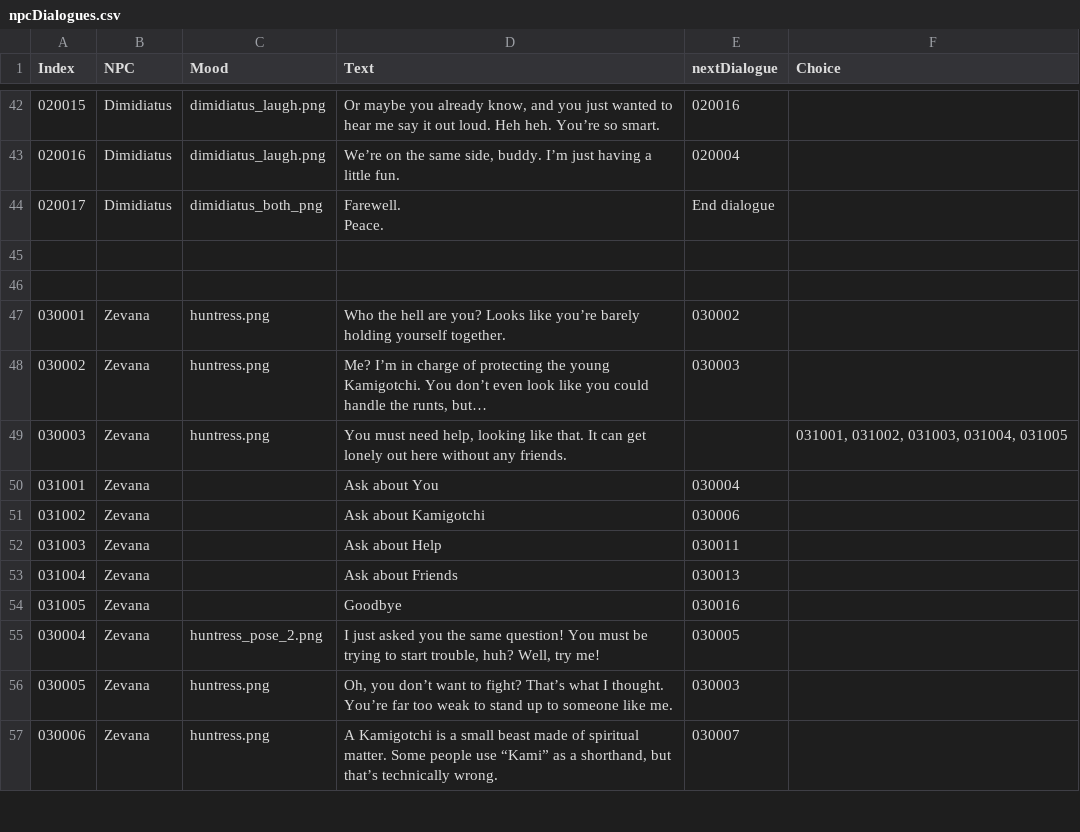
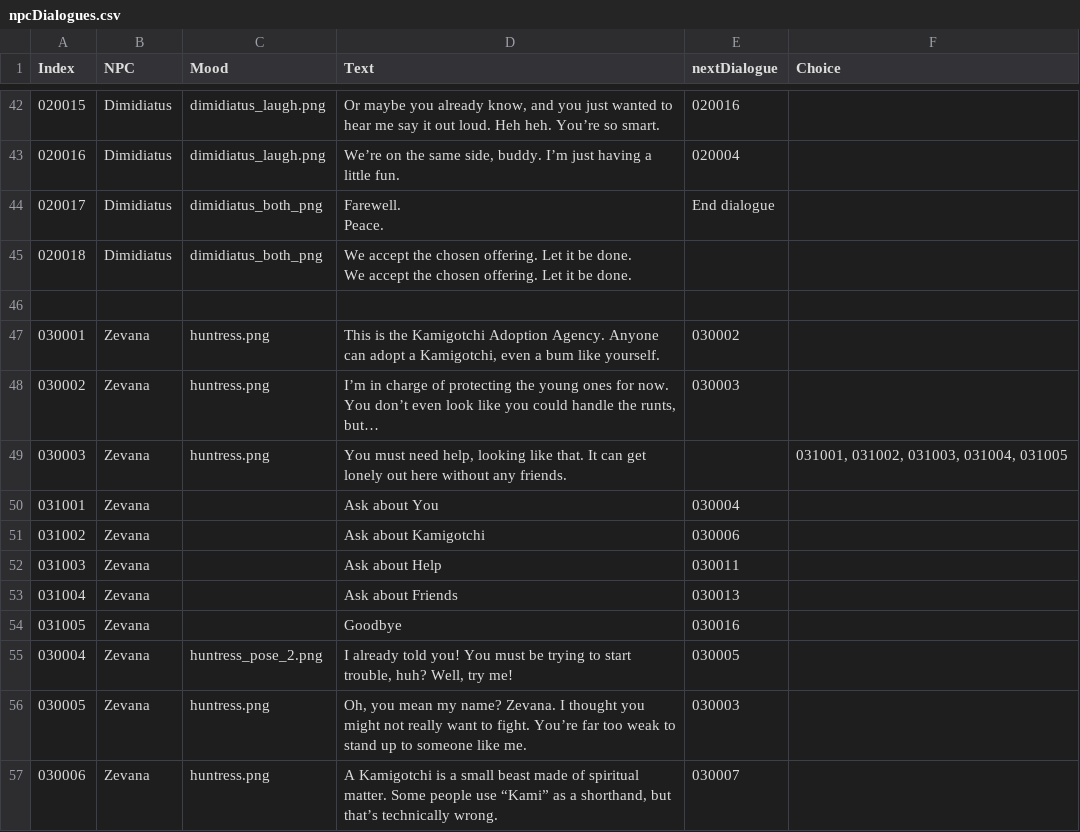
Before and after one commit to Asphodel-OS/kamigotchi, a CSV file: packages/client/src/constants/dialogue/data/npcDialogues.csv, drawn as a sheet; only a part is shown, gaps mark what is left out; removed rows and columns are numbered as before the commit, all else as after; ↵ is a line break in a cell; the diff names each change by its address in the sheet, - before the commit and + after, or states it on an @@ line.

Commit message:
update dialogues csv

```diff
--- a/packages/client/src/constants/dialogue/data/npcDialogues.csv
+++ b/packages/client/src/constants/dialogue/data/npcDialogues.csv
+row 45: 020018 | Dimidiatus | dimidiatus_both_png | We accept the chosen offering. Let it be done. ↵ We accept the chosen offering. Let it be done.
-row 46: (empty)
-D47 (Text): Who the hell are you? Looks like you’re barely holding yourself together.
+D47 (Text): This is the Kamigotchi Adoption Agency. Anyone can adopt a Kamigotchi, even a bum like yourself.
-D48 (Text): Me? I’m in charge of protecting the young Kamigotchi. You don’t…
+D48 (Text): I’m in charge of protecting the young ones for now. You don’t…
-D55 (Text): I just asked you the same question! You must…
+D55 (Text): I already told you! You must…
-D56 (Text): Oh, you don’t want to fight? That’s what I thought. You’re far…
+D56 (Text): Oh, you mean my name? Zevana. I thought you might not really want to fight. You’re far…
```
Also changed, not shown: 3 other files.
